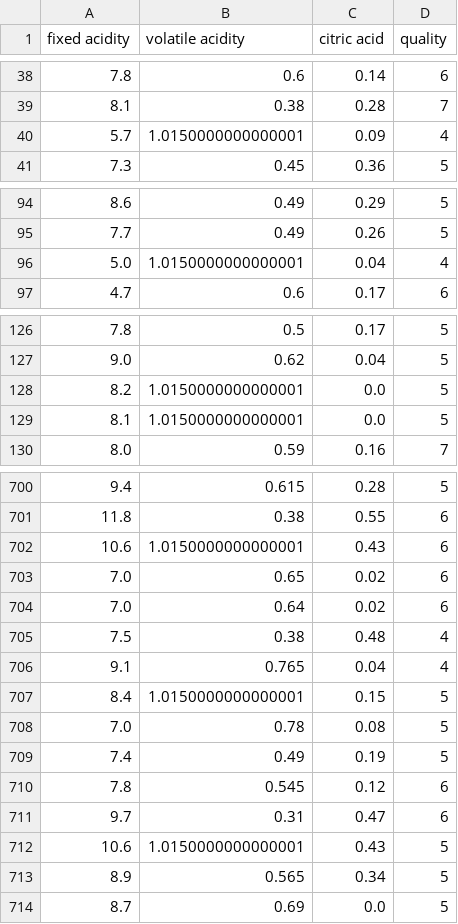
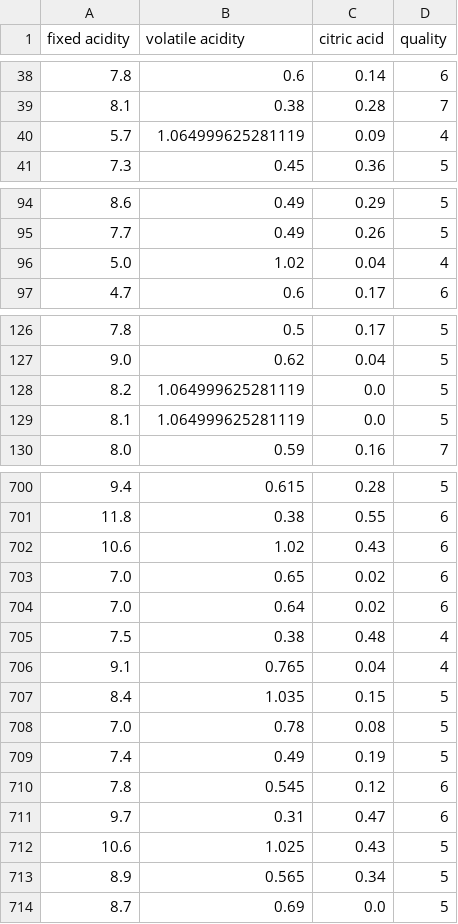
Before and after one commit to abhijeetrajhansgithub/miniml, a CSV file: data-processed.csv, drawn as a sheet; only a part is shown, gaps mark what is left out; the diff covers the shown part only.

```diff
--- a/data-processed.csv
+++ b/data-processed.csv
@@ -39,3 +39,3 @@ fixed acidity,volatile acidity,citric acid,quality
 8.1,0.38,0.28,7
-5.7,1.0150000000000001,0.09,4
+5.7,1.064999625281119,0.09,4
 7.3,0.45,0.36,5
@@ -95,3 +95,3 @@ fixed acidity,volatile acidity,citric acid,quality
 7.7,0.49,0.26,5
-5.0,1.0150000000000001,0.04,4
+5.0,1.02,0.04,4
 4.7,0.6,0.17,6
@@ -127,4 +127,4 @@ fixed acidity,volatile acidity,citric acid,quality
 9.0,0.62,0.04,5
-8.2,1.0150000000000001,0.0,5
-8.1,1.0150000000000001,0.0,5
+8.2,1.064999625281119,0.0,5
+8.1,1.064999625281119,0.0,5
 8.0,0.59,0.16,7
@@ -701,3 +701,3 @@ fixed acidity,volatile acidity,citric acid,quality
 11.8,0.38,0.55,6
-10.6,1.0150000000000001,0.43,6
+10.6,1.02,0.43,6
 7.0,0.65,0.02,6
@@ -706,3 +706,3 @@ fixed acidity,volatile acidity,citric acid,quality
 9.1,0.765,0.04,4
-8.4,1.0150000000000001,0.15,5
+8.4,1.035,0.15,5
 7.0,0.78,0.08,5
@@ -711,3 +711,3 @@ fixed acidity,volatile acidity,citric acid,quality
 9.7,0.31,0.47,6
-10.6,1.0150000000000001,0.43,5
+10.6,1.025,0.43,5
 8.9,0.565,0.34,5
```
Also changed, not shown: 12 edited cells elsewhere in this file, 5 other files.
